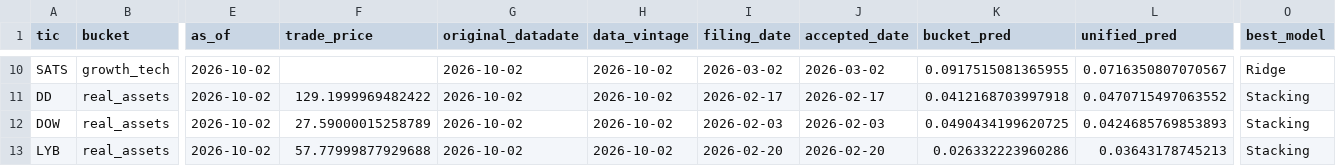
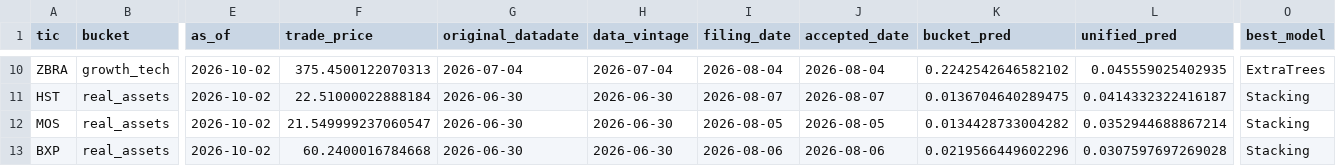
Before and after one commit to gdy1v1/FinRL-X, a CSV file: data/live/portfolio_2026-10-02.csv, drawn as a sheet; only a part is shown, gaps mark what is left out; the diff covers the shown part only; the diff names each change by its address in the sheet, - before the commit and + after, or states it on an @@ line.

```diff
--- a/data/live/portfolio_2026-10-02.csv
+++ b/data/live/portfolio_2026-10-02.csv
-A10 (tic): SATS
+A10 (tic): ZBRA
-F10 (trade_price): (empty)
+F10 (trade_price): 375.4500122070313
-G10 (original_datadate): 2026-10-02
+G10 (original_datadate): 2026-07-04
-H10 (data_vintage): 2026-10-02
+H10 (data_vintage): 2026-07-04
-I10 (filing_date): 2026-03-02
+I10 (filing_date): 2026-08-04
-J10 (accepted_date): 2026-03-02
+J10 (accepted_date): 2026-08-04
-K10 (bucket_pred): 0.0917515081365955
+K10 (bucket_pred): 0.2242542646582102
-L10 (unified_pred): 0.0716350807070567
+L10 (unified_pred): 0.045559025402935
-O10 (best_model): Ridge
+O10 (best_model): ExtraTrees
-A11 (tic): DD
+A11 (tic): HST
-F11 (trade_price): 129.1999969482422
+F11 (trade_price): 22.51000022888184
-G11:G13 (original_datadate): 2026-10-02
+G11:G13 (original_datadate): 2026-06-30
-H11:H13 (data_vintage): 2026-10-02
+H11:H13 (data_vintage): 2026-06-30
-I11 (filing_date): 2026-02-17
+I11 (filing_date): 2026-08-07
-J11 (accepted_date): 2026-02-17
+J11 (accepted_date): 2026-08-07
-K11 (bucket_pred): 0.0412168703997918
+K11 (bucket_pred): 0.0136704640289475
-L11 (unified_pred): 0.0470715497063552
+L11 (unified_pred): 0.0414332322416187
-A12 (tic): DOW
+A12 (tic): MOS
-F12 (trade_price): 27.59000015258789
+F12 (trade_price): 21.549999237060547
-I12 (filing_date): 2026-02-03
+I12 (filing_date): 2026-08-05
-J12 (accepted_date): 2026-02-03
+J12 (accepted_date): 2026-08-05
-K12 (bucket_pred): 0.0490434199620725
+K12 (bucket_pred): 0.0134428733004282
-L12 (unified_pred): 0.0424685769853893
+L12 (unified_pred): 0.0352944688867214
-A13 (tic): LYB
+A13 (tic): BXP
-F13 (trade_price): 57.77999877929688
+F13 (trade_price): 60.2400016784668
-I13 (filing_date): 2026-02-20
+I13 (filing_date): 2026-08-06
-J13 (accepted_date): 2026-02-20
+J13 (accepted_date): 2026-08-06
-K13 (bucket_pred): 0.026332223960286
+K13 (bucket_pred): 0.0219566449602296
-L13 (unified_pred): 0.03643178745213
+L13 (unified_pred): 0.0307597697269028
```
Also changed, not shown: 69 edited cells elsewhere in this file, 7 other files.
